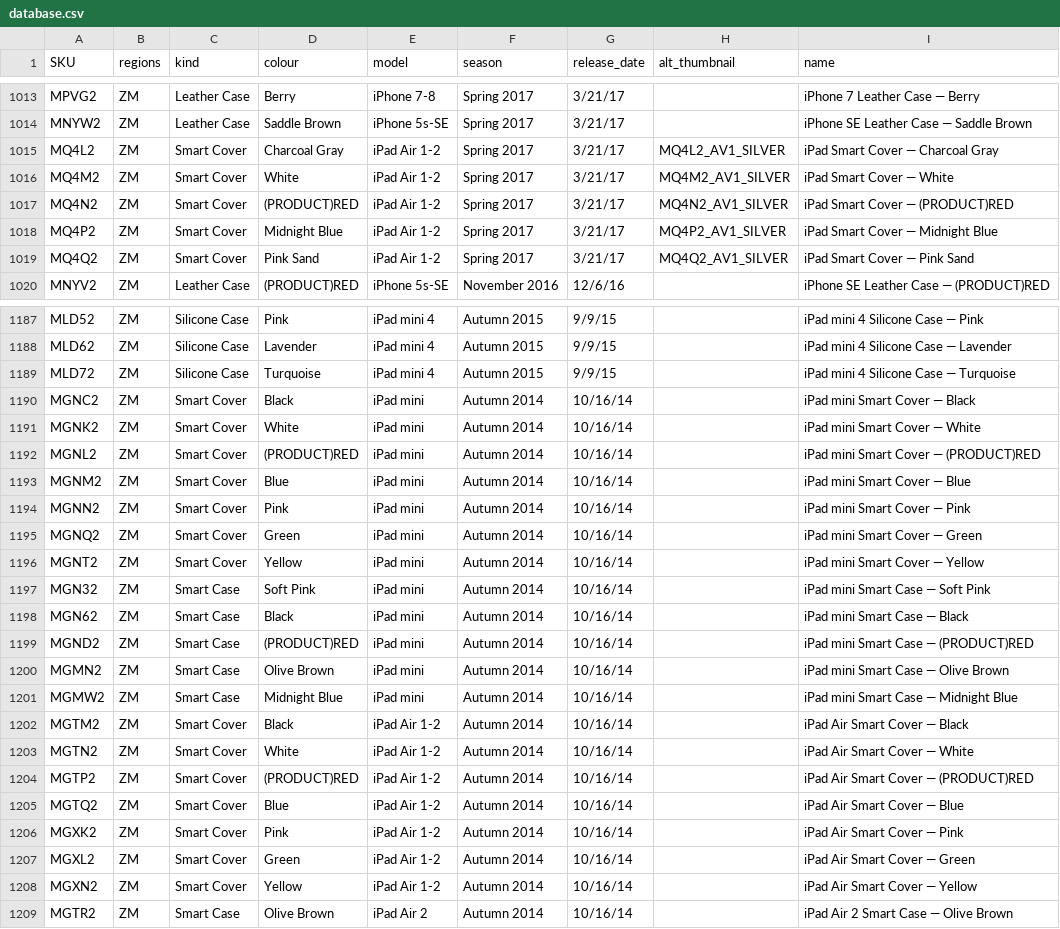
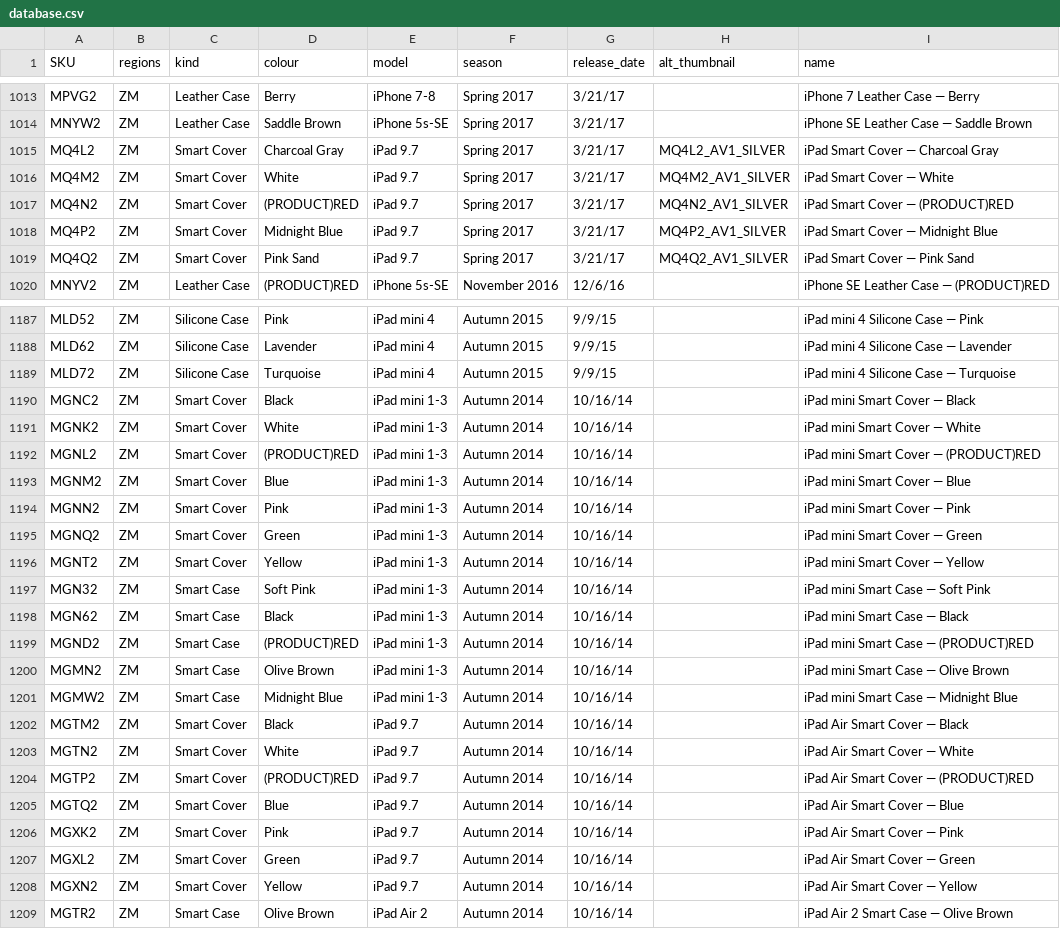
Before and after one commit to JonathanSeriesX/everycase, a CSV file: scripts/database.csv, drawn as a sheet; only a part is shown, gaps mark what is left out; the diff covers the shown part only.

```diff
--- a/scripts/database.csv
+++ b/scripts/database.csv
@@ -1014,7 +1014,7 @@ MPVG2,ZM,Leather Case,Berry,iPhone 7-8,Spring 2017,3/21/17,,iPhone 7 Leather Cas
 MNYW2,ZM,Leather Case,Saddle Brown,iPhone 5s-SE,Spring 2017,3/21/17,,iPhone SE Leather Case — Saddle Brown
-MQ4L2,ZM,Smart Cover,Charcoal Gray,iPad Air 1-2,Spring 2017,3/21/17,MQ4L2_AV1_SILVER,iPad Smart Cover — Charcoal Gray
-MQ4M2,ZM,Smart Cover,White,iPad Air 1-2,Spring 2017,3/21/17,MQ4M2_AV1_SILVER,iPad Smart Cover — White
-MQ4N2,ZM,Smart Cover,(PRODUCT)RED,iPad Air 1-2,Spring 2017,3/21/17,MQ4N2_AV1_SILVER,iPad Smart Cover — (PRODUCT)RED
-MQ4P2,ZM,Smart Cover,Midnight Blue,iPad Air 1-2,Spring 2017,3/21/17,MQ4P2_AV1_SILVER,iPad Smart Cover — Midnight Blue
-MQ4Q2,ZM,Smart Cover,Pink Sand,iPad Air 1-2,Spring 2017,3/21/17,MQ4Q2_AV1_SILVER,iPad Smart Cover — Pink Sand
+MQ4L2,ZM,Smart Cover,Charcoal Gray,iPad 9.7,Spring 2017,3/21/17,MQ4L2_AV1_SILVER,iPad Smart Cover — Charcoal Gray
+MQ4M2,ZM,Smart Cover,White,iPad 9.7,Spring 2017,3/21/17,MQ4M2_AV1_SILVER,iPad Smart Cover — White
+MQ4N2,ZM,Smart Cover,(PRODUCT)RED,iPad 9.7,Spring 2017,3/21/17,MQ4N2_AV1_SILVER,iPad Smart Cover — (PRODUCT)RED
+MQ4P2,ZM,Smart Cover,Midnight Blue,iPad 9.7,Spring 2017,3/21/17,MQ4P2_AV1_SILVER,iPad Smart Cover — Midnight Blue
+MQ4Q2,ZM,Smart Cover,Pink Sand,iPad 9.7,Spring 2017,3/21/17,MQ4Q2_AV1_SILVER,iPad Smart Cover — Pink Sand
 MNYV2,ZM,Leather Case,(PRODUCT)RED,iPhone 5s-SE,November 2016,12/6/16,,iPhone SE Leather Case — (PRODUCT)RED
@@ -1189,21 +1189,21 @@ MLD62,ZM,Silicone Case,Lavender,iPad mini 4,Autumn 2015,9/9/15,,iPad mini 4 Sili
 MLD72,ZM,Silicone Case,Turquoise,iPad mini 4,Autumn 2015,9/9/15,,iPad mini 4 Silicone Case — Turquoise
-MGNC2,ZM,Smart Cover,Black,iPad mini,Autumn 2014,10/16/14,,iPad mini Smart Cover — Black
-MGNK2,ZM,Smart Cover,White,iPad mini,Autumn 2014,10/16/14,,iPad mini Smart Cover — White
-MGNL2,ZM,Smart Cover,(PRODUCT)RED,iPad mini,Autumn 2014,10/16/14,,iPad mini Smart Cover — (PRODUCT)RED
-MGNM2,ZM,Smart Cover,Blue,iPad mini,Autumn 2014,10/16/14,,iPad mini Smart Cover — Blue
-MGNN2,ZM,Smart Cover,Pink,iPad mini,Autumn 2014,10/16/14,,iPad mini Smart Cover — Pink
-MGNQ2,ZM,Smart Cover,Green,iPad mini,Autumn 2014,10/16/14,,iPad mini Smart Cover — Green
-MGNT2,ZM,Smart Cover,Yellow,iPad mini,Autumn 2014,10/16/14,,iPad mini Smart Cover — Yellow
-MGN32,ZM,Smart Case,Soft Pink,iPad mini,Autumn 2014,10/16/14,,iPad mini Smart Case — Soft Pink
-MGN62,ZM,Smart Case,Black,iPad mini,Autumn 2014,10/16/14,,iPad mini Smart Case — Black
-MGND2,ZM,Smart Case,(PRODUCT)RED,iPad mini,Autumn 2014,10/16/14,,iPad mini Smart Case — (PRODUCT)RED
-MGMN2,ZM,Smart Case,Olive Brown,iPad mini,Autumn 2014,10/16/14,,iPad mini Smart Case — Olive Brown
-MGMW2,ZM,Smart Case,Midnight Blue,iPad mini,Autumn 2014,10/16/14,,iPad mini Smart Case — Midnight Blue
-MGTM2,ZM,Smart Cover,Black,iPad Air 1-2,Autumn 2014,10/16/14,,iPad Air Smart Cover — Black
-MGTN2,ZM,Smart Cover,White,iPad Air 1-2,Autumn 2014,10/16/14,,iPad Air Smart Cover — White
-MGTP2,ZM,Smart Cover,(PRODUCT)RED,iPad Air 1-2,Autumn 2014,10/16/14,,iPad Air Smart Cover — (PRODUCT)RED
-MGTQ2,ZM,Smart Cover,Blue,iPad Air 1-2,Autumn 2014,10/16/14,,iPad Air Smart Cover — Blue
-MGXK2,ZM,Smart Cover,Pink,iPad Air 1-2,Autumn 2014,10/16/14,,iPad Air Smart Cover — Pink
-MGXL2,ZM,Smart Cover,Green,iPad Air 1-2,Autumn 2014,10/16/14,,iPad Air Smart Cover — Green
-MGXN2,ZM,Smart Cover,Yellow,iPad Air 1-2,Autumn 2014,10/16/14,,iPad Air Smart Cover — Yellow
+MGNC2,ZM,Smart Cover,Black,iPad mini 1-3,Autumn 2014,10/16/14,,iPad mini Smart Cover — Black
+MGNK2,ZM,Smart Cover,White,iPad mini 1-3,Autumn 2014,10/16/14,,iPad mini Smart Cover — White
+MGNL2,ZM,Smart Cover,(PRODUCT)RED,iPad mini 1-3,Autumn 2014,10/16/14,,iPad mini Smart Cover — (PRODUCT)RED
+MGNM2,ZM,Smart Cover,Blue,iPad mini 1-3,Autumn 2014,10/16/14,,iPad mini Smart Cover — Blue
+MGNN2,ZM,Smart Cover,Pink,iPad mini 1-3,Autumn 2014,10/16/14,,iPad mini Smart Cover — Pink
+MGNQ2,ZM,Smart Cover,Green,iPad mini 1-3,Autumn 2014,10/16/14,,iPad mini Smart Cover — Green
+MGNT2,ZM,Smart Cover,Yellow,iPad mini 1-3,Autumn 2014,10/16/14,,iPad mini Smart Cover — Yellow
+MGN32,ZM,Smart Case,Soft Pink,iPad mini 1-3,Autumn 2014,10/16/14,,iPad mini Smart Case — Soft Pink
+MGN62,ZM,Smart Case,Black,iPad mini 1-3,Autumn 2014,10/16/14,,iPad mini Smart Case — Black
+MGND2,ZM,Smart Case,(PRODUCT)RED,iPad mini 1-3,Autumn 2014,10/16/14,,iPad mini Smart Case — (PRODUCT)RED
+MGMN2,ZM,Smart Case,Olive Brown,iPad mini 1-3,Autumn 2014,10/16/14,,iPad mini Smart Case — Olive Brown
+MGMW2,ZM,Smart Case,Midnight Blue,iPad mini 1-3,Autumn 2014,10/16/14,,iPad mini Smart Case — Midnight Blue
+MGTM2,ZM,Smart Cover,Black,iPad 9.7,Autumn 2014,10/16/14,,iPad Air Smart Cover — Black
+MGTN2,ZM,Smart Cover,White,iPad 9.7,Autumn 2014,10/16/14,,iPad Air Smart Cover — White
+MGTP2,ZM,Smart Cover,(PRODUCT)RED,iPad 9.7,Autumn 2014,10/16/14,,iPad Air Smart Cover — (PRODUCT)RED
+MGTQ2,ZM,Smart Cover,Blue,iPad 9.7,Autumn 2014,10/16/14,,iPad Air Smart Cover — Blue
+MGXK2,ZM,Smart Cover,Pink,iPad 9.7,Autumn 2014,10/16/14,,iPad Air Smart Cover — Pink
+MGXL2,ZM,Smart Cover,Green,iPad 9.7,Autumn 2014,10/16/14,,iPad Air Smart Cover — Green
+MGXN2,ZM,Smart Cover,Yellow,iPad 9.7,Autumn 2014,10/16/14,,iPad Air Smart Cover — Yellow
 MGTR2,ZM,Smart Case,Olive Brown,iPad Air 2,Autumn 2014,10/16/14,,iPad Air 2 Smart Case — Olive Brown
```
Also changed, not shown: 50 edited cells elsewhere in this file, 11 other files.
